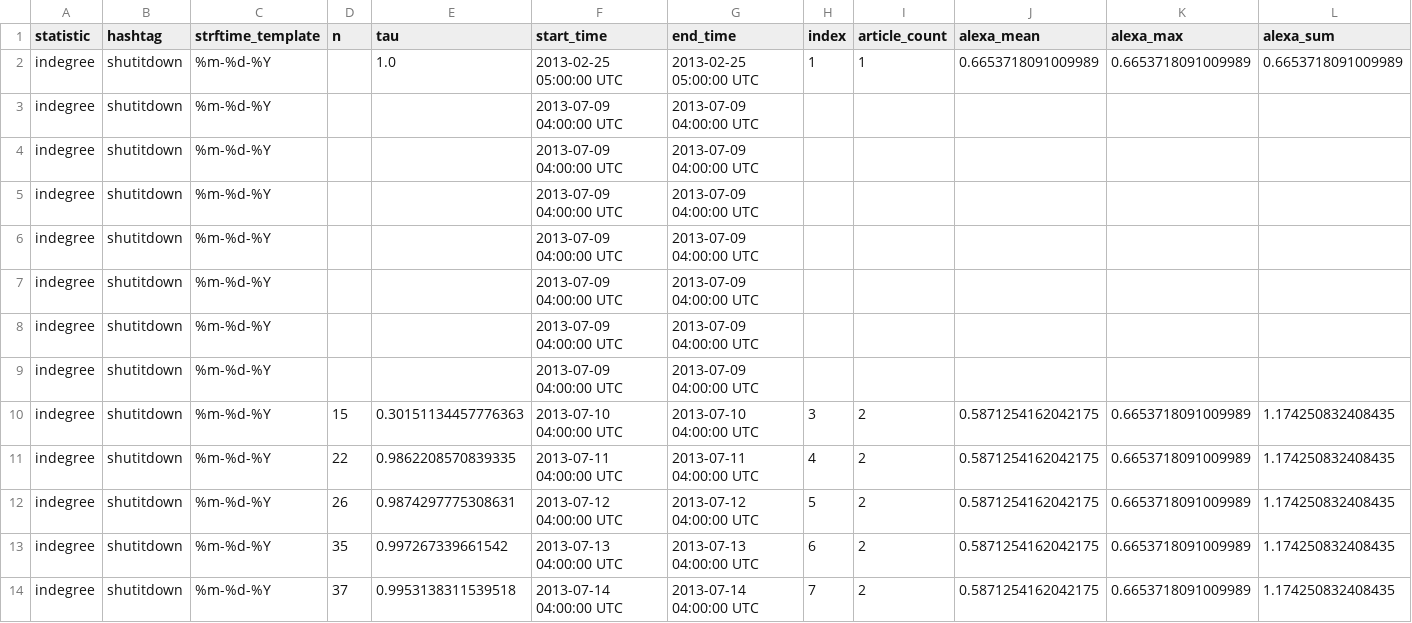
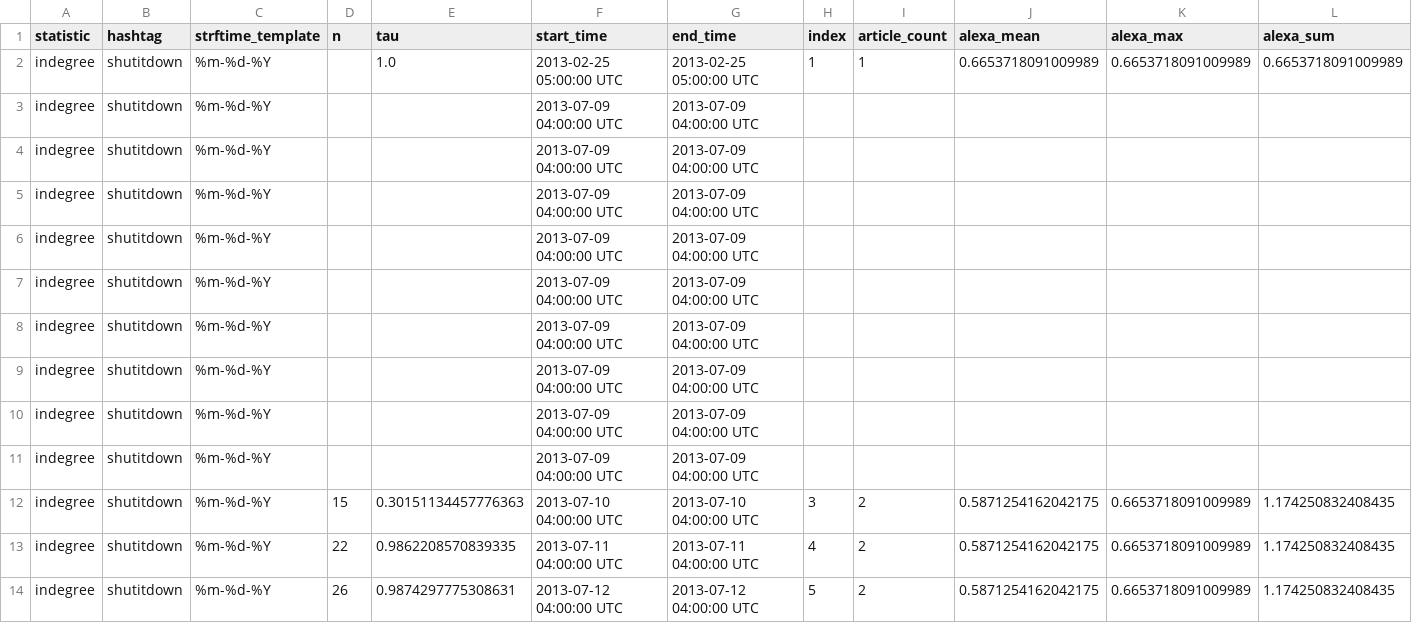
Before and after one commit to DGaffney/leadership_churn, a CSV file: shutitdown_indegree_day.csv, drawn as a sheet; only a part is shown; the shorter side is filled out with more unchanged rows.

```diff
--- a/shutitdown_indegree_day.csv
+++ b/shutitdown_indegree_day.csv
@@ -9,2 +9,4 @@ indegree,shutitdown,%m-%d-%Y,,,2013-07-09 04:00:00 UTC,2013-07-09 04:00:00 UTC,,
 indegree,shutitdown,%m-%d-%Y,,,2013-07-09 04:00:00 UTC,2013-07-09 04:00:00 UTC,,,,,
+indegree,shutitdown,%m-%d-%Y,,,2013-07-09 04:00:00 UTC,2013-07-09 04:00:00 UTC,,,,,
+indegree,shutitdown,%m-%d-%Y,,,2013-07-09 04:00:00 UTC,2013-07-09 04:00:00 UTC,,,,,
 indegree,shutitdown,%m-%d-%Y,15,0.30151134457776363,2013-07-10 04:00:00 UTC,2013-07-10 04:00:00 UTC,3,2,0.5871254162042175,0.6653718091009989,1.174250832408435
```
Also changed, not shown: theemptychair_indegree_day.csv, theemptychair_indegree_hour.csv, 17 other files.
